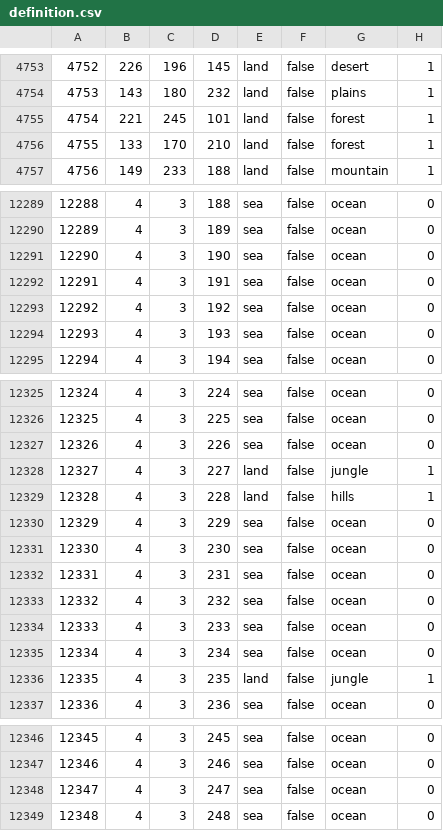
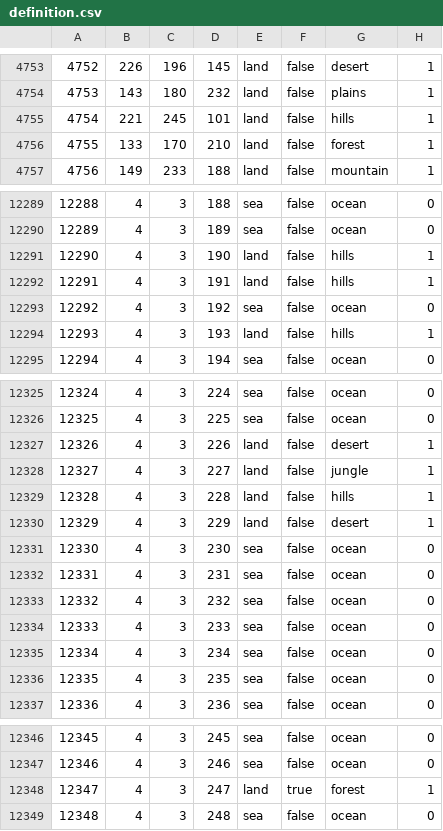
Before and after one commit to Project-Toto/Toto, a CSV file: map/definition.csv, drawn as a sheet; only a part is shown, gaps mark what is left out.

```diff
--- a/map/definition.csv
+++ b/map/definition.csv
@@ -4754,3 +4754,3 @@
 4753;143;180;232;land;false;plains;1
-4754;221;245;101;land;false;forest;1
+4754;221;245;101;land;false;hills;1
 4755;133;170;210;land;false;forest;1
@@ -12290,6 +12290,6 @@
 12289;4;3;189;sea;false;ocean;0
-12290;4;3;190;sea;false;ocean;0
-12291;4;3;191;sea;false;ocean;0
+12290;4;3;190;land;false;hills;1
+12291;4;3;191;land;false;hills;1
 12292;4;3;192;sea;false;ocean;0
-12293;4;3;193;sea;false;ocean;0
+12293;4;3;193;land;false;hills;1
 12294;4;3;194;sea;false;ocean;0
@@ -12326,6 +12326,6 @@
 12325;4;3;225;sea;false;ocean;0
-12326;4;3;226;sea;false;ocean;0
+12326;4;3;226;land;false;desert;1
 12327;4;3;227;land;false;jungle;1
 12328;4;3;228;land;false;hills;1
-12329;4;3;229;sea;false;ocean;0
+12329;4;3;229;land;false;desert;1
 12330;4;3;230;sea;false;ocean;0
@@ -12335,3 +12335,3 @@
 12334;4;3;234;sea;false;ocean;0
-12335;4;3;235;land;false;jungle;1
+12335;4;3;235;sea;false;ocean;0
 12336;4;3;236;sea;false;ocean;0
@@ -12347,3 +12347,3 @@
 12346;4;3;246;sea;false;ocean;0
-12347;4;3;247;sea;false;ocean;0
+12347;4;3;247;land;true;forest;1
 12348;4;3;248;sea;false;ocean;0
```
Also changed, not shown: 15 other files.
